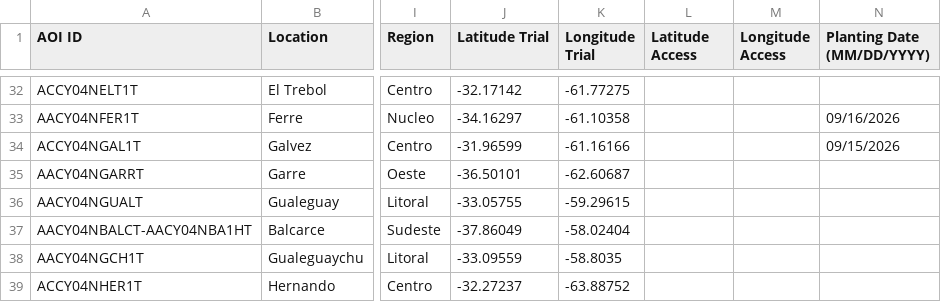
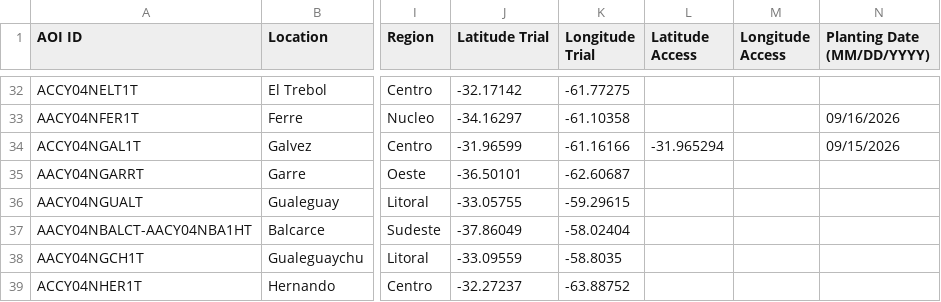
Before and after one commit to LAAR-TESTING-AR/field-trial-platform, a CSV file: Sitios_test.csv, drawn as a sheet; only a part is shown, gaps mark what is left out; the diff names each change by its address in the sheet, - before the commit and + after, or states it on an @@ line.

Commit message:
Actualizacion automatica de Sitios.csv desde SharePoint

```diff
--- a/Sitios_test.csv
+++ b/Sitios_test.csv
-L34 (Latitude Access): (empty)
+L34 (Latitude Access): -31.965294
```
